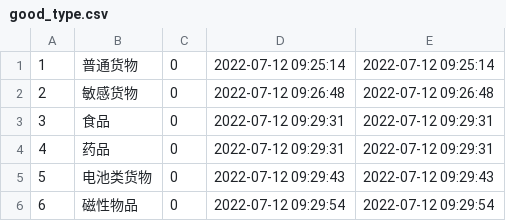
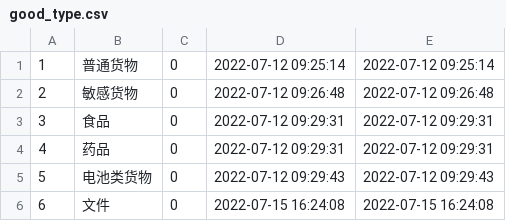
Before and after one commit to Eiard/WebServer, a CSV file: src/main/resources/db/good_type.csv, drawn as a sheet.

```diff
--- a/src/main/resources/db/good_type.csv
+++ b/src/main/resources/db/good_type.csv
@@ -5,2 +5,2 @@
 5,电池类货物,0,2022-07-12 09:29:43,2022-07-12 09:29:43
-6,磁性物品,0,2022-07-12 09:29:54,2022-07-12 09:29:54
+6,文件,0,2022-07-15 16:24:08,2022-07-15 16:24:08
```
Also changed, not shown: 6 other files.
